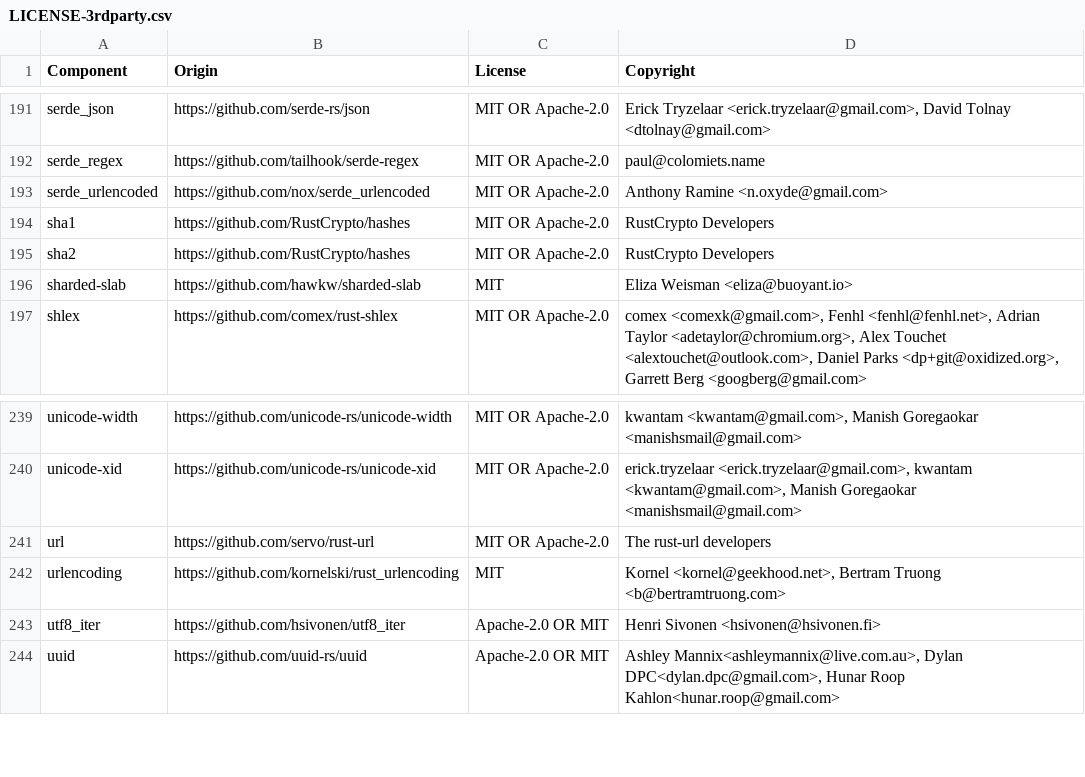
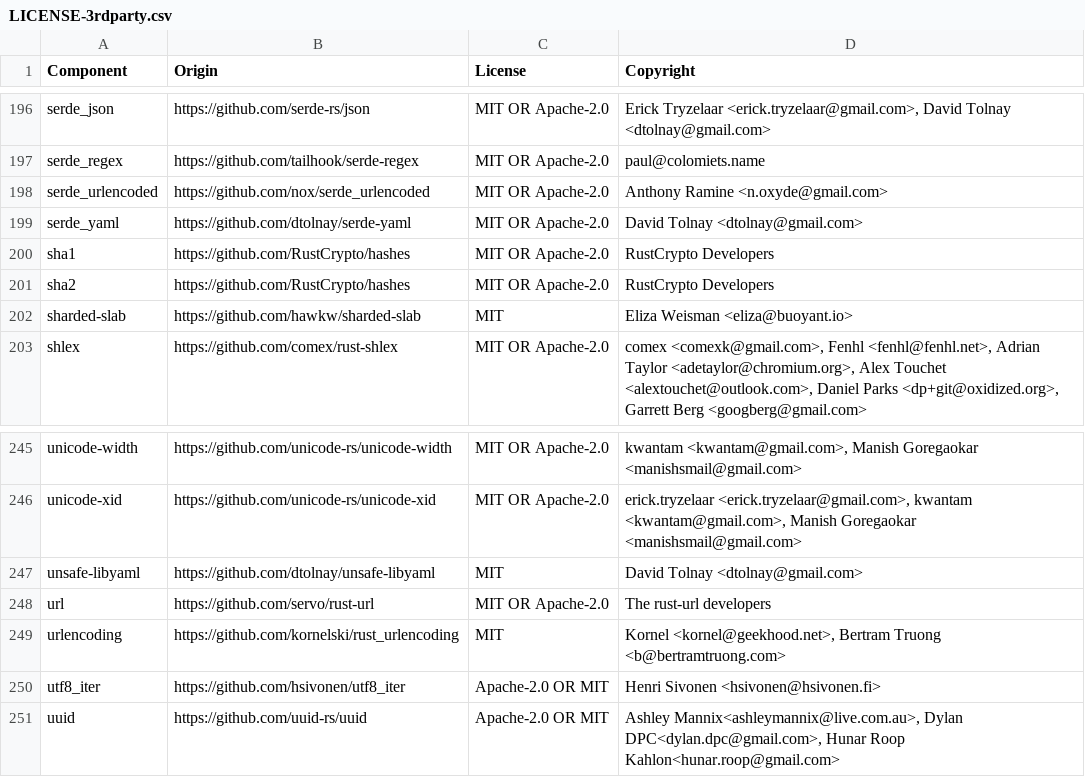
Before and after one commit to DataDog/dd-trace-rs, a CSV file: LICENSE-3rdparty.csv, drawn as a sheet; only a part is shown, gaps mark what is left out; the diff covers the shown part only; the diff names each change by its address in the sheet, - before the commit and + after, or states it on an @@ line.

```diff
--- a/LICENSE-3rdparty.csv
+++ b/LICENSE-3rdparty.csv
+row 199: serde_yaml | https://github.com/dtolnay/serde-yaml | MIT OR Apache-2.0 | David Tolnay <dtolnay@gmail.com>
+row 247: unsafe-libyaml | https://github.com/dtolnay/unsafe-libyaml | MIT | David Tolnay <dtolnay@gmail.com>
```
Also changed, not shown: 5 added rows elsewhere in this file.
